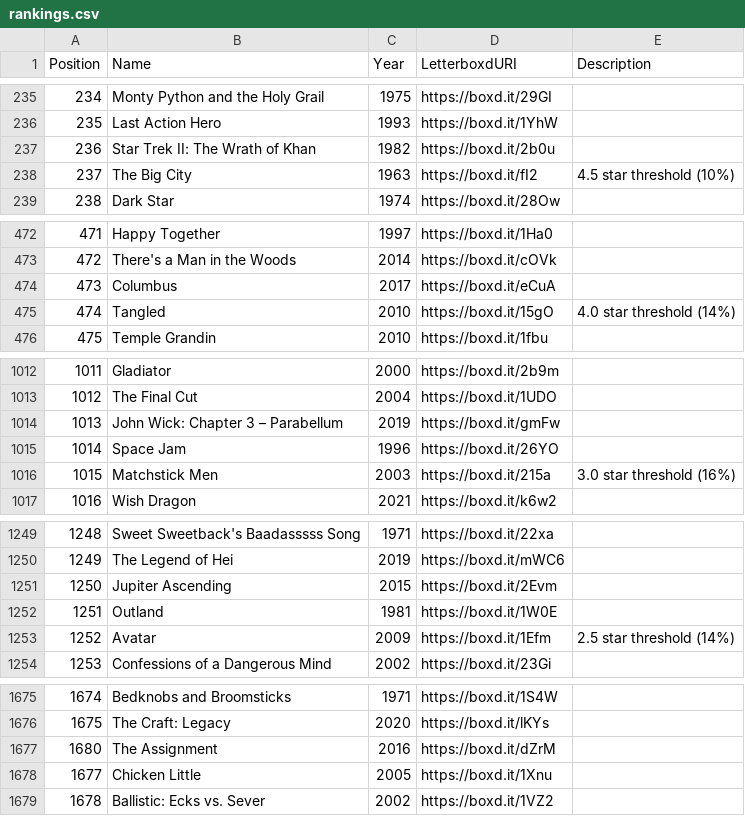
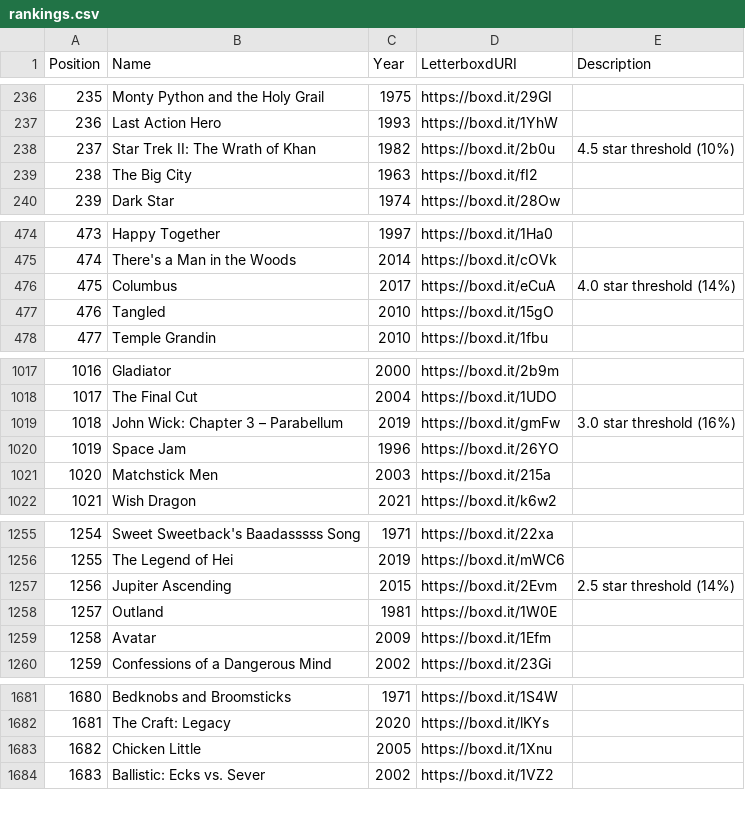
Before and after one commit to MrHen/movie-sorter, a CSV file: rankings.csv, drawn as a sheet; only a part is shown, gaps mark what is left out; removed rows and columns are numbered as before the commit, all else as after; the diff covers the shown part only; the diff names each change by its address in the sheet, - before the commit and + after, or states it on an @@ line.

```diff
--- a/rankings.csv
+++ b/rankings.csv
@@ column A (Position) renumbered from row 162 down @@
-E238 (Description): (empty)
+E238 (Description): 4.5 star threshold (10%)
-E239 (Description): 4.5 star threshold (10%)
+E239 (Description): (empty)
-E476 (Description): (empty)
+E476 (Description): 4.0 star threshold (14%)
-E477 (Description): 4.0 star threshold (14%)
+E477 (Description): (empty)
-E1019 (Description): (empty)
+E1019 (Description): 3.0 star threshold (16%)
-E1021 (Description): 3.0 star threshold (16%)
+E1021 (Description): (empty)
-E1257 (Description): (empty)
+E1257 (Description): 2.5 star threshold (14%)
-E1259 (Description): 2.5 star threshold (14%)
+E1259 (Description): (empty)
-row 1677: 1680 | The Assignment | 2016 | https://boxd.it/dZrM
```
Also changed, not shown: 9 added rows, 3 removed rows and 6 edited cells elsewhere in this file, 1 other file.
